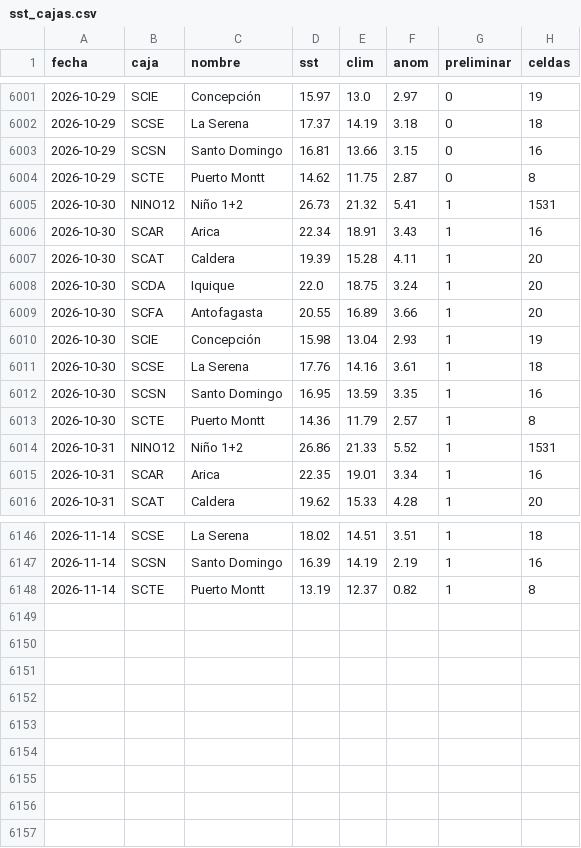
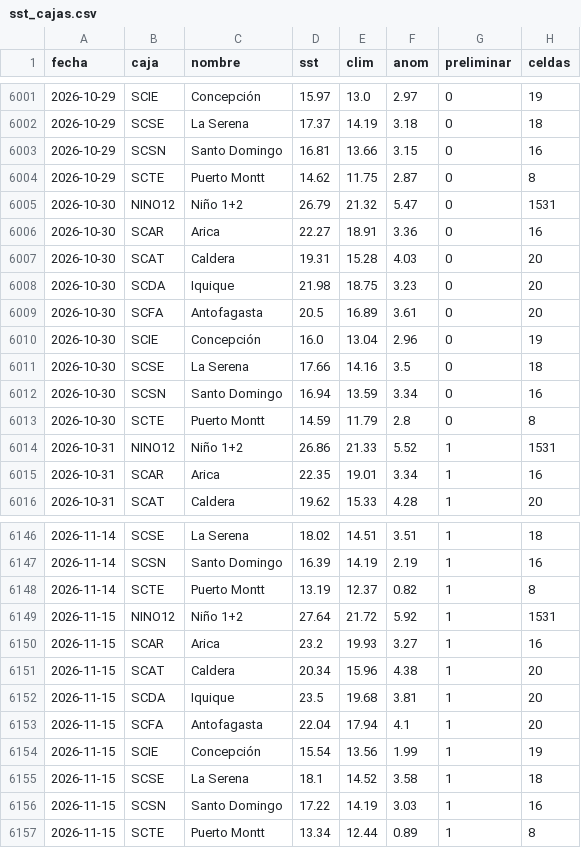
Before and after one commit to PanchoDigevo/earth2-chile-verificacion, a CSV file: oceano/data/sst_cajas.csv, drawn as a sheet; only a part is shown, gaps mark what is left out.

```diff
--- a/oceano/data/sst_cajas.csv
+++ b/oceano/data/sst_cajas.csv
@@ -6004,11 +6004,11 @@ fecha,caja,nombre,sst,clim,anom,preliminar,celdas
 2026-10-29,SCTE,Puerto Montt,14.62,11.75,2.87,0,8
-2026-10-30,NINO12,Niño 1+2,26.73,21.32,5.41,1,1531
-2026-10-30,SCAR,Arica,22.34,18.91,3.43,1,16
-2026-10-30,SCAT,Caldera,19.39,15.28,4.11,1,20
-2026-10-30,SCDA,Iquique,22.0,18.75,3.24,1,20
-2026-10-30,SCFA,Antofagasta,20.55,16.89,3.66,1,20
-2026-10-30,SCIE,Concepción,15.98,13.04,2.93,1,19
-2026-10-30,SCSE,La Serena,17.76,14.16,3.61,1,18
-2026-10-30,SCSN,Santo Domingo,16.95,13.59,3.35,1,16
-2026-10-30,SCTE,Puerto Montt,14.36,11.79,2.57,1,8
+2026-10-30,NINO12,Niño 1+2,26.79,21.32,5.47,0,1531
+2026-10-30,SCAR,Arica,22.27,18.91,3.36,0,16
+2026-10-30,SCAT,Caldera,19.31,15.28,4.03,0,20
+2026-10-30,SCDA,Iquique,21.98,18.75,3.23,0,20
+2026-10-30,SCFA,Antofagasta,20.5,16.89,3.61,0,20
+2026-10-30,SCIE,Concepción,16.0,13.04,2.96,0,19
+2026-10-30,SCSE,La Serena,17.66,14.16,3.5,0,18
+2026-10-30,SCSN,Santo Domingo,16.94,13.59,3.34,0,16
+2026-10-30,SCTE,Puerto Montt,14.59,11.79,2.8,0,8
 2026-10-31,NINO12,Niño 1+2,26.86,21.33,5.52,1,1531
@@ -6148 +6148,10 @@ fecha,caja,nombre,sst,clim,anom,preliminar,celdas
 2026-11-14,SCTE,Puerto Montt,13.19,12.37,0.82,1,8
+2026-11-15,NINO12,Niño 1+2,27.64,21.72,5.92,1,1531
+2026-11-15,SCAR,Arica,23.2,19.93,3.27,1,16
+2026-11-15,SCAT,Caldera,20.34,15.96,4.38,1,20
+2026-11-15,SCDA,Iquique,23.5,19.68,3.81,1,20
+2026-11-15,SCFA,Antofagasta,22.04,17.94,4.1,1,20
+2026-11-15,SCIE,Concepción,15.54,13.56,1.99,1,19
+2026-11-15,SCSE,La Serena,18.1,14.52,3.58,1,18
+2026-11-15,SCSN,Santo Domingo,17.22,14.19,3.03,1,16
+2026-11-15,SCTE,Puerto Montt,13.34,12.44,0.89,1,8
```
Also changed, not shown: oceano/data/correccion_movil.csv, oceano/data/correccion_movil_viento.csv, 7 other files.
